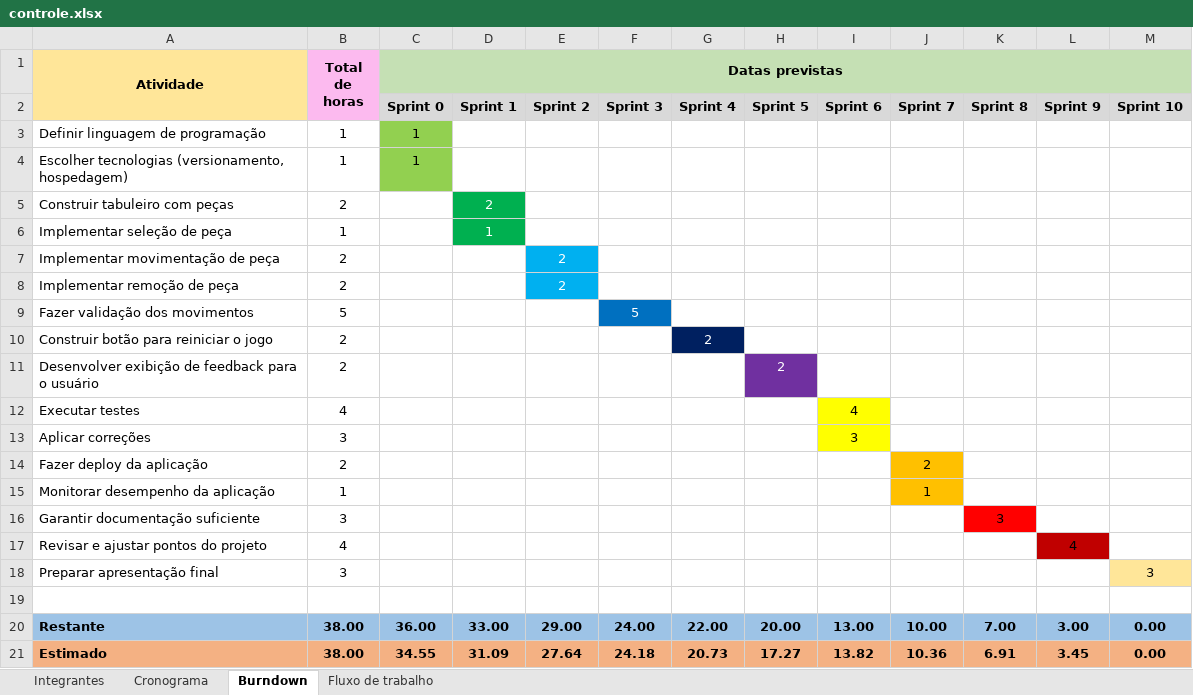
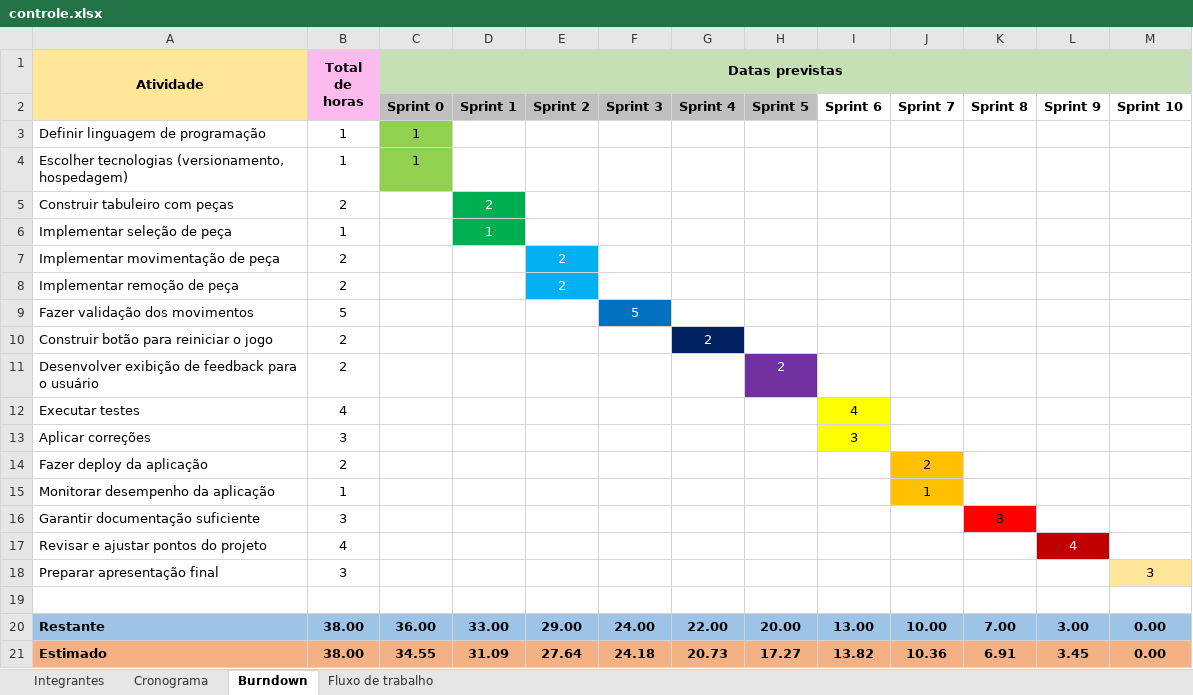
Before and after one commit to marceloalfonso/resta-um, an Excel workbook: docs/controle.xlsx, sheet Burndown, drawn as a sheet; values as stored, in another font and other column widths than the file's, no borders; charts and pictures not drawn; the diff names each change by its address in the sheet, - before the commit and + after, or states it on an @@ line.

```diff
--- a/docs/controle.xlsx (sheet Burndown)
+++ b/docs/controle.xlsx (sheet Burndown)
-C2:H2 fill: #D9D9D9
+C2:H2 fill: #BFBFBF
-I2:M2 fill: #D9D9D9
+I2:M2 fill: none
-L17 text colour: black
+L17 text colour: #FFFFFF
```
Also changed, not shown: sheet Cronograma, sheet Fluxo de trabalho, charts or pictures.
